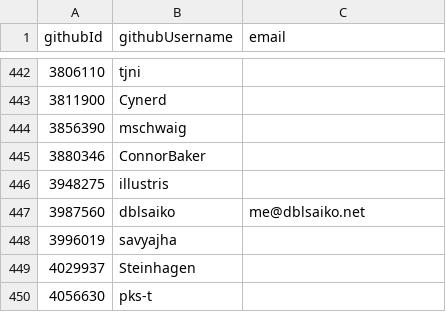
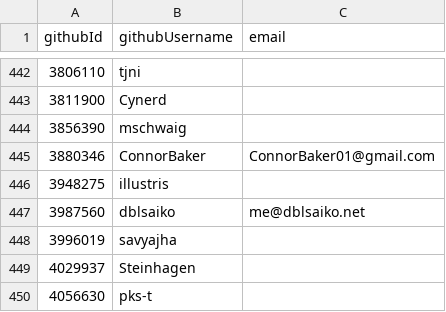
Before and after one commit to pluiedev/SC-election-2025, a CSV file: eligible.csv, drawn as a sheet; only a part is shown, gaps mark what is left out.

Commit message:
Add email for ConnorBaker

```diff
--- a/eligible.csv
+++ b/eligible.csv
@@ -444,3 +444,3 @@ githubId,githubUsername,email
 3856390,mschwaig,
-3880346,ConnorBaker,
+3880346,ConnorBaker,ConnorBaker01@gmail.com
 3948275,illustris,
```
